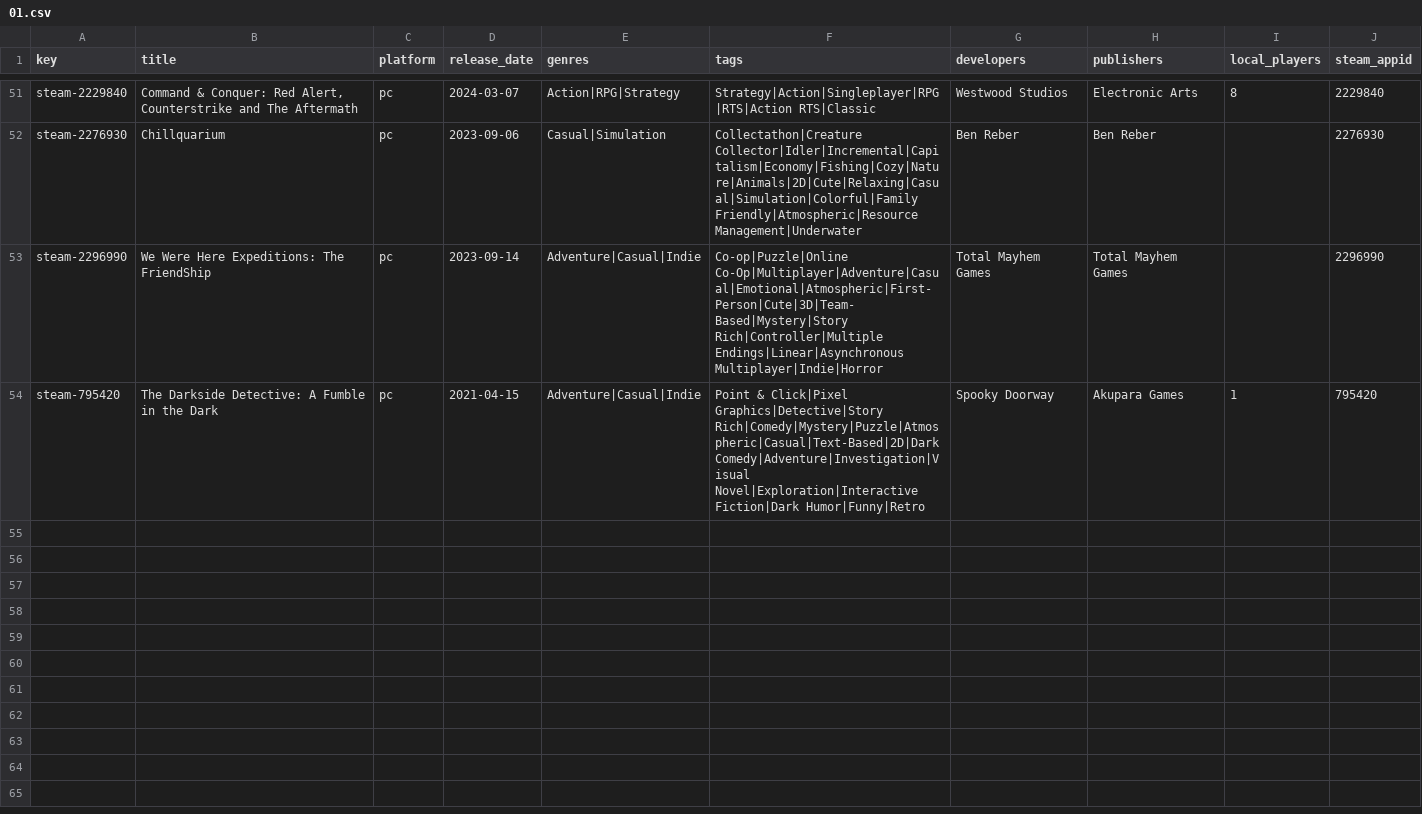
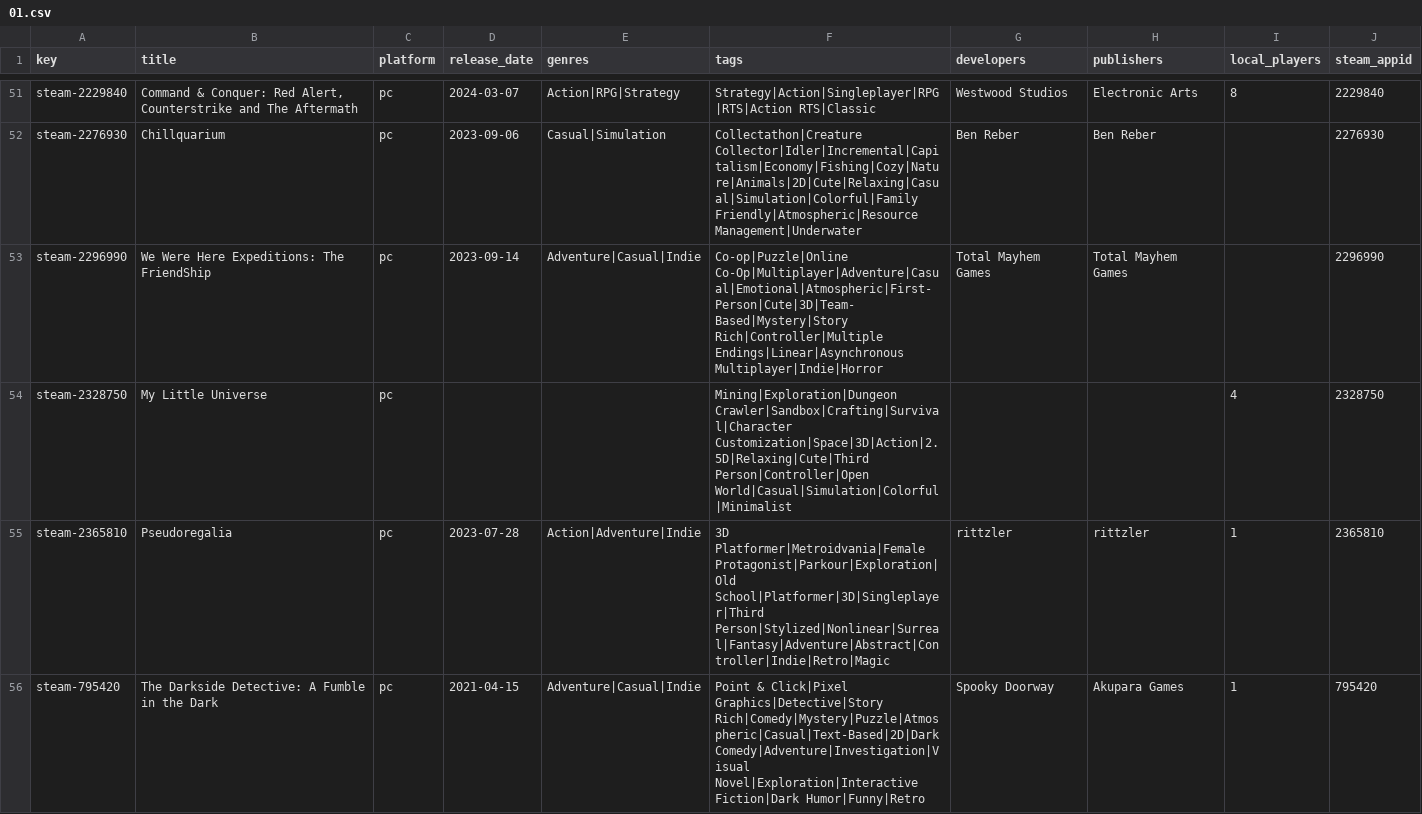
Before and after one commit to jeremybris/PlayOut-metadata, a CSV file: data/steam/01.csv, drawn as a sheet; only a part is shown, gaps mark what is left out.

```diff
--- a/data/steam/01.csv
+++ b/data/steam/01.csv
@@ -53,2 +53,4 @@ steam-2276930,Chillquarium,pc,2023-09-06,Casual|Simulation,Collectathon|Creature
 steam-2296990,We Were Here Expeditions: The FriendShip,pc,2023-09-14,Adventure|Casual|Indie,Co-op|Puzzle|Online Co-Op|Multiplayer|Adventure|Casual|Emotional|Atmospheric|First-Person|Cute|3D|Team-Based|Mystery|Story Rich|Controller|Multiple Endings|Linear|Asynchronous Multiplayer|Indie|Horror,Total Mayhem Games,Total Mayhem Games,,2296990
+steam-2328750,My Little Universe,pc,,,Mining|Exploration|Dungeon Crawler|Sandbox|Crafting|Survival|Character Customization|Space|3D|Action|2.5D|Relaxing|Cute|Third Person|Controller|Open World|Casual|Simulation|Colorful|Minimalist,,,4,2328750
+steam-2365810,Pseudoregalia,pc,2023-07-28,Action|Adventure|Indie,3D Platformer|Metroidvania|Female Protagonist|Parkour|Exploration|Old School|Platformer|3D|Singleplayer|Third Person|Stylized|Nonlinear|Surreal|Fantasy|Adventure|Abstract|Controller|Indie|Retro|Magic,rittzler,rittzler,1,2365810
 steam-795420,The Darkside Detective: A Fumble in the Dark,pc,2021-04-15,Adventure|Casual|Indie,Point & Click|Pixel Graphics|Detective|Story Rich|Comedy|Mystery|Puzzle|Atmospheric|Casual|Text-Based|2D|Dark Comedy|Adventure|Investigation|Visual Novel|Exploration|Interactive Fiction|Dark Humor|Funny|Retro,Spooky Doorway,Akupara Games,1,795420
```
